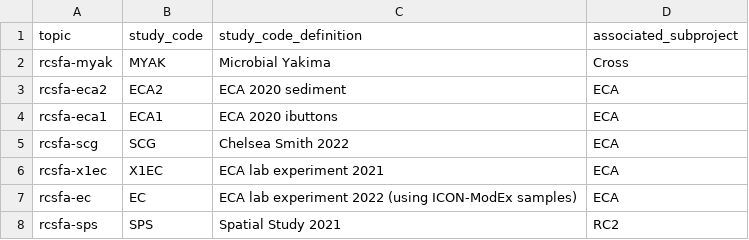
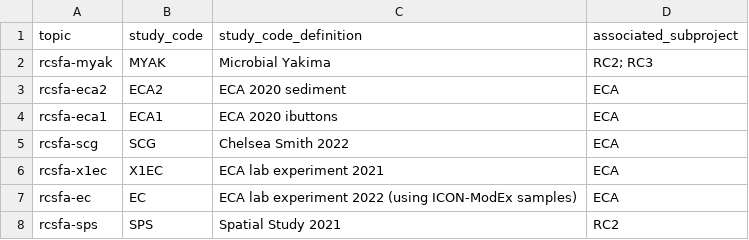
Before and after one commit to river-corridors-sfa/RCSFA_GitHub_Organization_Guidance, a CSV file: github_topics/github_topics_StudyCodes.csv, drawn as a sheet; only a part is shown.

Commit message:
Update github_topics_StudyCodes.csv

```diff
--- a/github_topics/github_topics_StudyCodes.csv
+++ b/github_topics/github_topics_StudyCodes.csv
@@ -1,3 +1,3 @@
 topic,study_code,study_code_definition,associated_subproject
-rcsfa-myak,MYAK,Microbial Yakima ,Cross
+rcsfa-myak,MYAK,Microbial Yakima ,RC2; RC3
 rcsfa-eca2,ECA2,ECA 2020 sediment ,ECA
```
